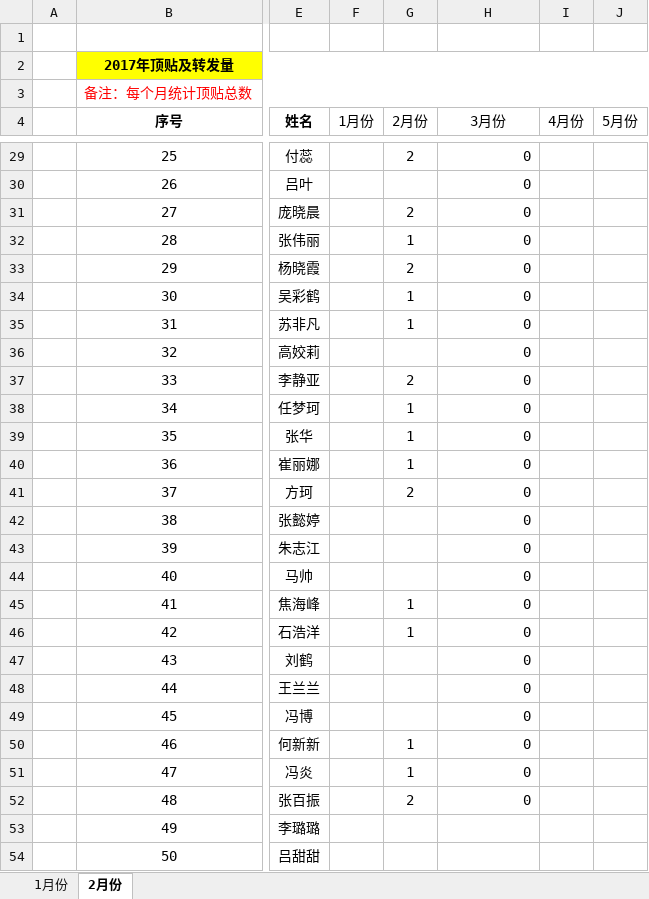
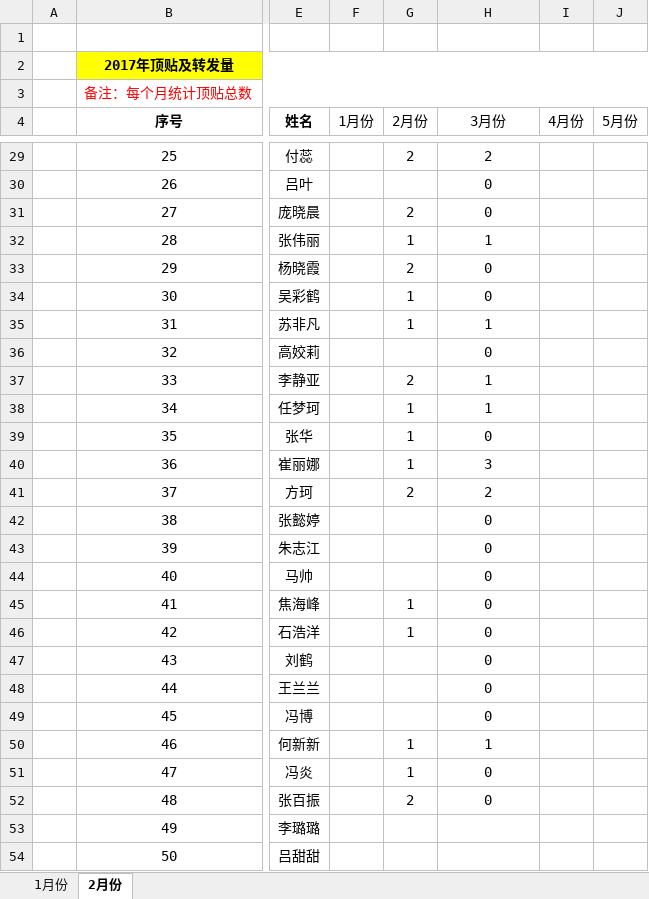
Before and after one commit to DeanLXY/py-bbs-spider, an Excel workbook: 2017.xlsx, sheet 2月份, drawn as a sheet; only a part is shown, gaps mark what is left out; values as stored, in another font and other column widths than the file's, no borders; the diff covers the shown part only; the diff names each change by its address in the sheet, - before the commit and + after, or states it on an @@ line.

```diff
--- a/2017.xlsx (sheet 2月份)
+++ b/2017.xlsx (sheet 2月份)
-H29:H52 alignment: right
+H29:H52 alignment: center
-H29 (3月份): 0
+H29 (3月份): 2
-H32 (3月份): 0
+H32 (3月份): 1
-H35 (3月份): 0
+H35 (3月份): 1
-H37:H38 (3月份): 0
+H37:H38 (3月份): 1
-H40 (3月份): 0
+H40 (3月份): 3
-H41 (3月份): 0
+H41 (3月份): 2
-H50 (3月份): 0
+H50 (3月份): 1
```
Also changed, not shown: 7 edited cells and cell formats elsewhere in this sheet, heima-bankuai-list-2017-03-08.xlsx, 3 other files.
